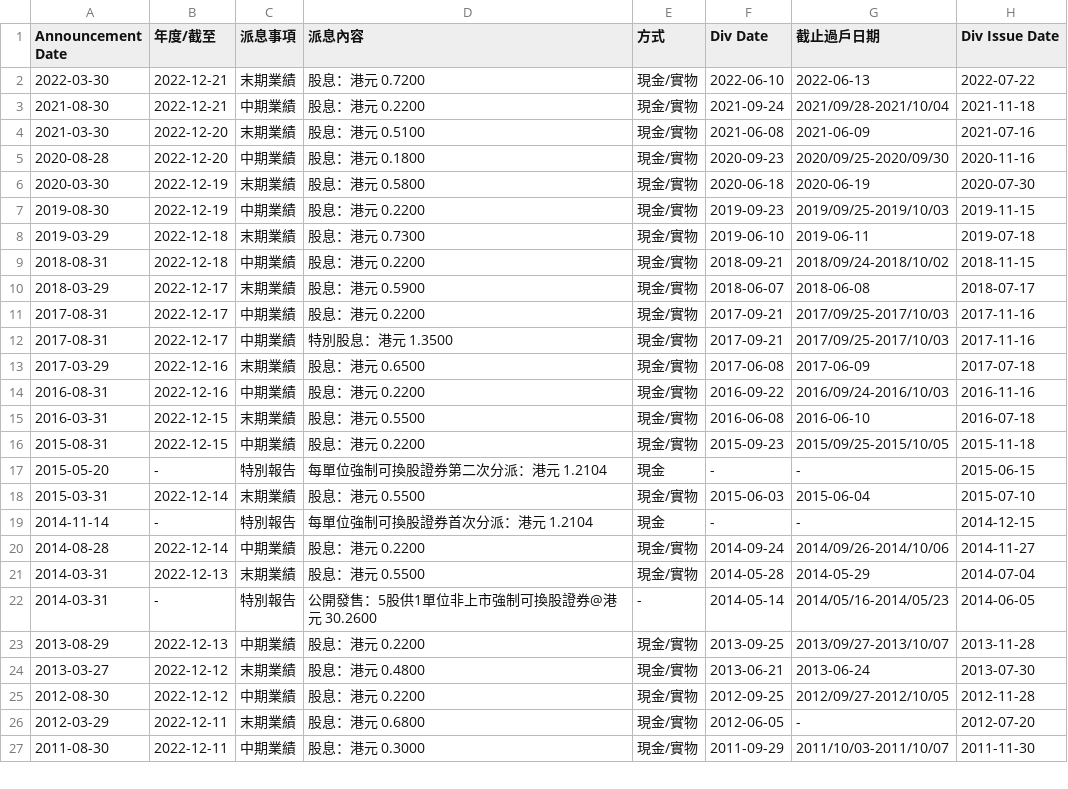
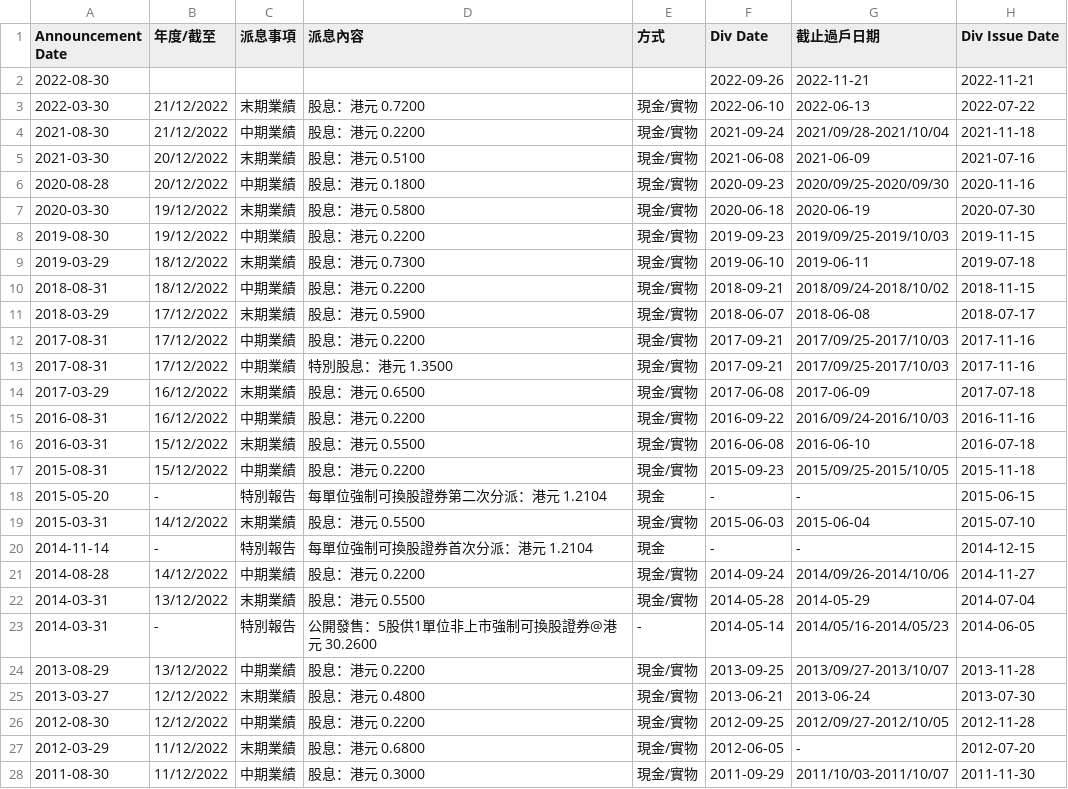
Before and after one commit to laps-odoo/test, a CSV file: 0144.HK_div_dates.csv, drawn as a sheet; only a part is shown; the diff covers the shown part only.

Commit message:
update 0144 div dates

```diff
--- a/0144.HK_div_dates.csv
+++ b/0144.HK_div_dates.csv
@@ -1,27 +1,28 @@
 Announcement Date,年度/截至,派息事項,派息內容,方式,Div Date,截止過戶日期,Div Issue Date
-2022-03-30,2022-12-21,末期業績,股息：港元 0.7200,現金/實物,2022-06-10,2022-06-13,2022-07-22
-2021-08-30,2022-12-21,中期業績,股息：港元 0.2200,現金/實物,2021-09-24,2021/09/28-2021/10/04,2021-11-18
-2021-03-30,2022-12-20,末期業績,股息：港元 0.5100,現金/實物,2021-06-08,2021-06-09,2021-07-16
-2020-08-28,2022-12-20,中期業績,股息：港元 0.1800,現金/實物,2020-09-23,2020/09/25-2020/09/30,2020-11-16
-2020-03-30,2022-12-19,末期業績,股息：港元 0.5800,現金/實物,2020-06-18,2020-06-19,2020-07-30
-2019-08-30,2022-12-19,中期業績,股息：港元 0.2200,現金/實物,2019-09-23,2019/09/25-2019/10/03,2019-11-15
-2019-03-29,2022-12-18,末期業績,股息：港元 0.7300,現金/實物,2019-06-10,2019-06-11,2019-07-18
-2018-08-31,2022-12-18,中期業績,股息：港元 0.2200,現金/實物,2018-09-21,2018/09/24-2018/10/02,2018-11-15
-2018-03-29,2022-12-17,末期業績,股息：港元 0.5900,現金/實物,2018-06-07,2018-06-08,2018-07-17
-2017-08-31,2022-12-17,中期業績,股息：港元 0.2200,現金/實物,2017-09-21,2017/09/25-2017/10/03,2017-11-16
-2017-08-31,2022-12-17,中期業績,特別股息：港元 1.3500,現金/實物,2017-09-21,2017/09/25-2017/10/03,2017-11-16
-2017-03-29,2022-12-16,末期業績,股息：港元 0.6500,現金/實物,2017-06-08,2017-06-09,2017-07-18
-2016-08-31,2022-12-16,中期業績,股息：港元 0.2200,現金/實物,2016-09-22,2016/09/24-2016/10/03,2016-11-16
-2016-03-31,2022-12-15,末期業績,股息：港元 0.5500,現金/實物,2016-06-08,2016-06-10,2016-07-18
-2015-08-31,2022-12-15,中期業績,股息：港元 0.2200,現金/實物,2015-09-23,2015/09/25-2015/10/05,2015-11-18
+2022-08-30,,,,,2022-09-26,2022-11-21,2022-11-21
+2022-03-30,21/12/2022,末期業績,股息：港元 0.7200,現金/實物,2022-06-10,2022-06-13,2022-07-22
+2021-08-30,21/12/2022,中期業績,股息：港元 0.2200,現金/實物,2021-09-24,2021/09/28-2021/10/04,2021-11-18
+2021-03-30,20/12/2022,末期業績,股息：港元 0.5100,現金/實物,2021-06-08,2021-06-09,2021-07-16
+2020-08-28,20/12/2022,中期業績,股息：港元 0.1800,現金/實物,2020-09-23,2020/09/25-2020/09/30,2020-11-16
+2020-03-30,19/12/2022,末期業績,股息：港元 0.5800,現金/實物,2020-06-18,2020-06-19,2020-07-30
+2019-08-30,19/12/2022,中期業績,股息：港元 0.2200,現金/實物,2019-09-23,2019/09/25-2019/10/03,2019-11-15
+2019-03-29,18/12/2022,末期業績,股息：港元 0.7300,現金/實物,2019-06-10,2019-06-11,2019-07-18
+2018-08-31,18/12/2022,中期業績,股息：港元 0.2200,現金/實物,2018-09-21,2018/09/24-2018/10/02,2018-11-15
+2018-03-29,17/12/2022,末期業績,股息：港元 0.5900,現金/實物,2018-06-07,2018-06-08,2018-07-17
+2017-08-31,17/12/2022,中期業績,股息：港元 0.2200,現金/實物,2017-09-21,2017/09/25-2017/10/03,2017-11-16
+2017-08-31,17/12/2022,中期業績,特別股息：港元 1.3500,現金/實物,2017-09-21,2017/09/25-2017/10/03,2017-11-16
+2017-03-29,16/12/2022,末期業績,股息：港元 0.6500,現金/實物,2017-06-08,2017-06-09,2017-07-18
+2016-08-31,16/12/2022,中期業績,股息：港元 0.2200,現金/實物,2016-09-22,2016/09/24-2016/10/03,2016-11-16
+2016-03-31,15/12/2022,末期業績,股息：港元 0.5500,現金/實物,2016-06-08,2016-06-10,2016-07-18
+2015-08-31,15/12/2022,中期業績,股息：港元 0.2200,現金/實物,2015-09-23,2015/09/25-2015/10/05,2015-11-18
 2015-05-20,-,特別報告,每單位強制可換股證券第二次分派：港元 1.2104,現金,-,-,2015-06-15
-2015-03-31,2022-12-14,末期業績,股息：港元 0.5500,現金/實物,2015-06-03,2015-06-04,2015-07-10
+2015-03-31,14/12/2022,末期業績,股息：港元 0.5500,現金/實物,2015-06-03,2015-06-04,2015-07-10
 2014-11-14,-,特別報告,每單位強制可換股證券首次分派：港元 1.2104,現金,-,-,2014-12-15
-2014-08-28,2022-12-14,中期業績,股息：港元 0.2200,現金/實物,2014-09-24,2014/09/26-2014/10/06,2014-11-27
-2014-03-31,2022-12-13,末期業績,股息：港元 0.5500,現金/實物,2014-05-28,2014-05-29,2014-07-04
+2014-08-28,14/12/2022,中期業績,股息：港元 0.2200,現金/實物,2014-09-24,2014/09/26-2014/10/06,2014-11-27
+2014-03-31,13/12/2022,末期業績,股息：港元 0.5500,現金/實物,2014-05-28,2014-05-29,2014-07-04
 2014-03-31,-,特別報告,公開發售：5股供1單位非上市強制可換股證券@港元 30.2600,-,2014-05-14,2014/05/16-2014/05/23,2014-06-05
-2013-08-29,2022-12-13,中期業績,股息：港元 0.2200,現金/實物,2013-09-25,2013/09/27-2013/10/07,2013-11-28
-2013-03-27,2022-12-12,末期業績,股息：港元 0.4800,現金/實物,2013-06-21,2013-06-24,2013-07-30
-2012-08-30,2022-12-12,中期業績,股息：港元 0.2200,現金/實物,2012-09-25,2012/09/27-2012/10/05,2012-11-28
-2012-03-29,2022-12-11,末期業績,股息：港元 0.6800,現金/實物,2012-06-05,-,2012-07-20
-2011-08-30,2022-12-11,中期業績,股息：港元 0.3000,現金/實物,2011-09-29,2011/10/03-2011/10/07,2011-11-30
+2013-08-29,13/12/2022,中期業績,股息：港元 0.2200,現金/實物,2013-09-25,2013/09/27-2013/10/07,2013-11-28
+2013-03-27,12/12/2022,末期業績,股息：港元 0.4800,現金/實物,2013-06-21,2013-06-24,2013-07-30
+2012-08-30,12/12/2022,中期業績,股息：港元 0.2200,現金/實物,2012-09-25,2012/09/27-2012/10/05,2012-11-28
+2012-03-29,11/12/2022,末期業績,股息：港元 0.6800,現金/實物,2012-06-05,-,2012-07-20
+2011-08-30,11/12/2022,中期業績,股息：港元 0.3000,現金/實物,2011-09-29,2011/10/03-2011/10/07,2011-11-30
```
Also changed, not shown: 58 edited cells elsewhere in this file.
